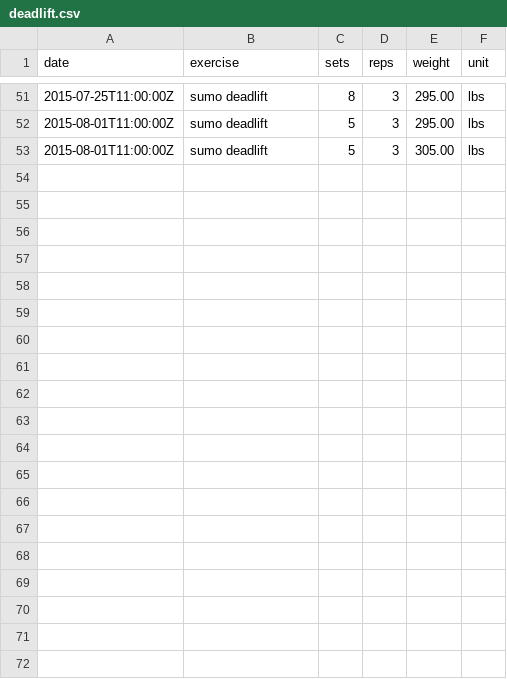
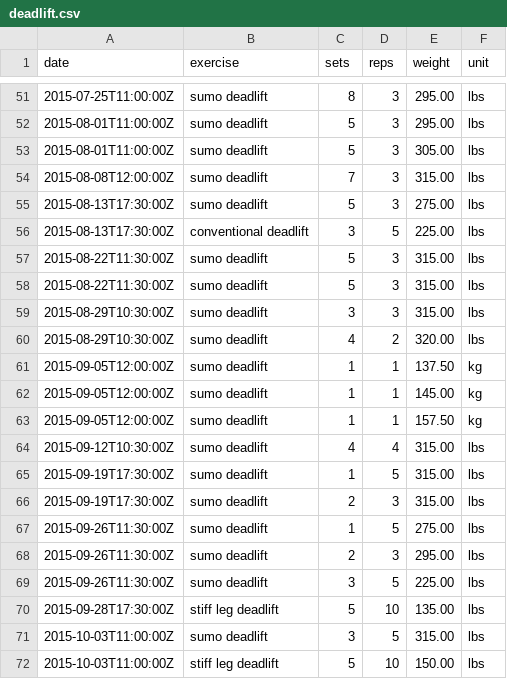
Before and after one commit to jonfk/training-log-analysis, a CSV file: ipython/data/deadlift.csv, drawn as a sheet; only a part is shown, gaps mark what is left out; the diff covers the shown part only; the diff names each change by its address in the sheet, - before the commit and + after, or states it on an @@ line.

```diff
--- a/ipython/data/deadlift.csv
+++ b/ipython/data/deadlift.csv
+row 54: 2015-08-08T12:00:00Z | sumo deadlift | 7 | 3 | 315.00 | lbs
+row 55: 2015-08-13T17:30:00Z | sumo deadlift | 5 | 3 | 275.00 | lbs
+row 56: 2015-08-13T17:30:00Z | conventional deadlift | 3 | 5 | 225.00 | lbs
+row 57: 2015-08-22T11:30:00Z | sumo deadlift | 5 | 3 | 315.00 | lbs
+row 58: 2015-08-22T11:30:00Z | sumo deadlift | 5 | 3 | 315.00 | lbs
+row 59: 2015-08-29T10:30:00Z | sumo deadlift | 3 | 3 | 315.00 | lbs
+row 60: 2015-08-29T10:30:00Z | sumo deadlift | 4 | 2 | 320.00 | lbs
+row 61: 2015-09-05T12:00:00Z | sumo deadlift | 1 | 1 | 137.50 | kg
+row 62: 2015-09-05T12:00:00Z | sumo deadlift | 1 | 1 | 145.00 | kg
+row 63: 2015-09-05T12:00:00Z | sumo deadlift | 1 | 1 | 157.50 | kg
+row 64: 2015-09-12T10:30:00Z | sumo deadlift | 4 | 4 | 315.00 | lbs
+row 65: 2015-09-19T17:30:00Z | sumo deadlift | 1 | 5 | 315.00 | lbs
+row 66: 2015-09-19T17:30:00Z | sumo deadlift | 2 | 3 | 315.00 | lbs
+row 67: 2015-09-26T11:30:00Z | sumo deadlift | 1 | 5 | 275.00 | lbs
+row 68: 2015-09-26T11:30:00Z | sumo deadlift | 2 | 3 | 295.00 | lbs
+row 69: 2015-09-26T11:30:00Z | sumo deadlift | 3 | 5 | 225.00 | lbs
+row 70: 2015-09-28T17:30:00Z | stiff leg deadlift | 5 | 10 | 135.00 | lbs
+row 71: 2015-10-03T11:00:00Z | sumo deadlift | 3 | 5 | 315.00 | lbs
+row 72: 2015-10-03T11:00:00Z | stiff leg deadlift | 5 | 10 | 150.00 | lbs
```
Also changed, not shown: 11 added rows elsewhere in this file, ipython/data/allSquats.csv, ipython/data/bench.csv, 5 other files.
